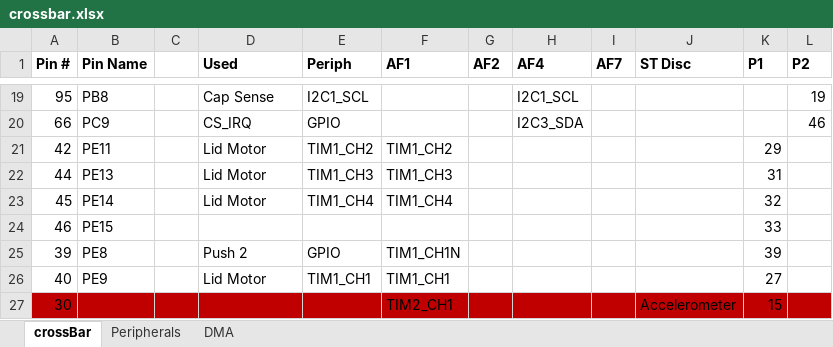
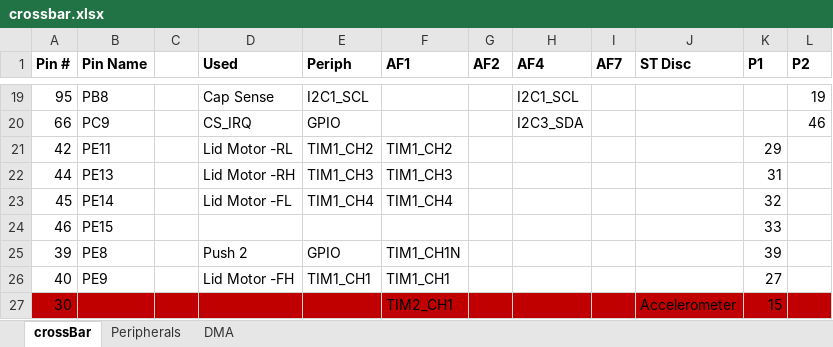
Before and after one commit to mldelibero/roboCooler, an Excel workbook: docs/crossbar.xlsx, sheet crossBar, drawn as a sheet; only a part is shown, gaps mark what is left out; values as stored, in another font and other column widths than the file's, no borders; the diff names each change by its address in the sheet, - before the commit and + after, or states it on an @@ line.

Commit message:
moved lid motor and push button pins

```diff
--- a/docs/crossbar.xlsx (sheet crossBar)
+++ b/docs/crossbar.xlsx (sheet crossBar)
-D21 (Used): Lid Motor
+D21 (Used): Lid Motor -RL
-D22 (Used): Lid Motor
+D22 (Used): Lid Motor -RH
-D23 (Used): Lid Motor
+D23 (Used): Lid Motor -FL
-D26 (Used): Lid Motor
+D26 (Used): Lid Motor -FH
```
Also changed, not shown: 1 other file.
